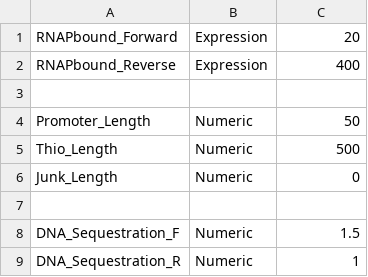
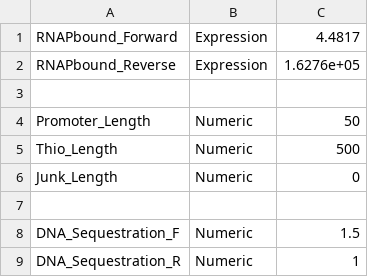
Before and after one commit to vipulsinghal02/txtlsim, a CSV file: components/txtl_param_plac.csv, drawn as a sheet.

```diff
--- a/components/txtl_param_plac.csv
+++ b/components/txtl_param_plac.csv
@@ -1,3 +1,3 @@
-RNAPbound_Forward, Expression, 20,
-RNAPbound_Reverse, Expression, 400,
+RNAPbound_Forward, Expression, 4.4817,
+RNAPbound_Reverse, Expression,  1.6276e+05,
 
```
Also changed, not shown: components/txtl_param_lasR.csv, components/txtl_param_plas.csv, 12 other files.
